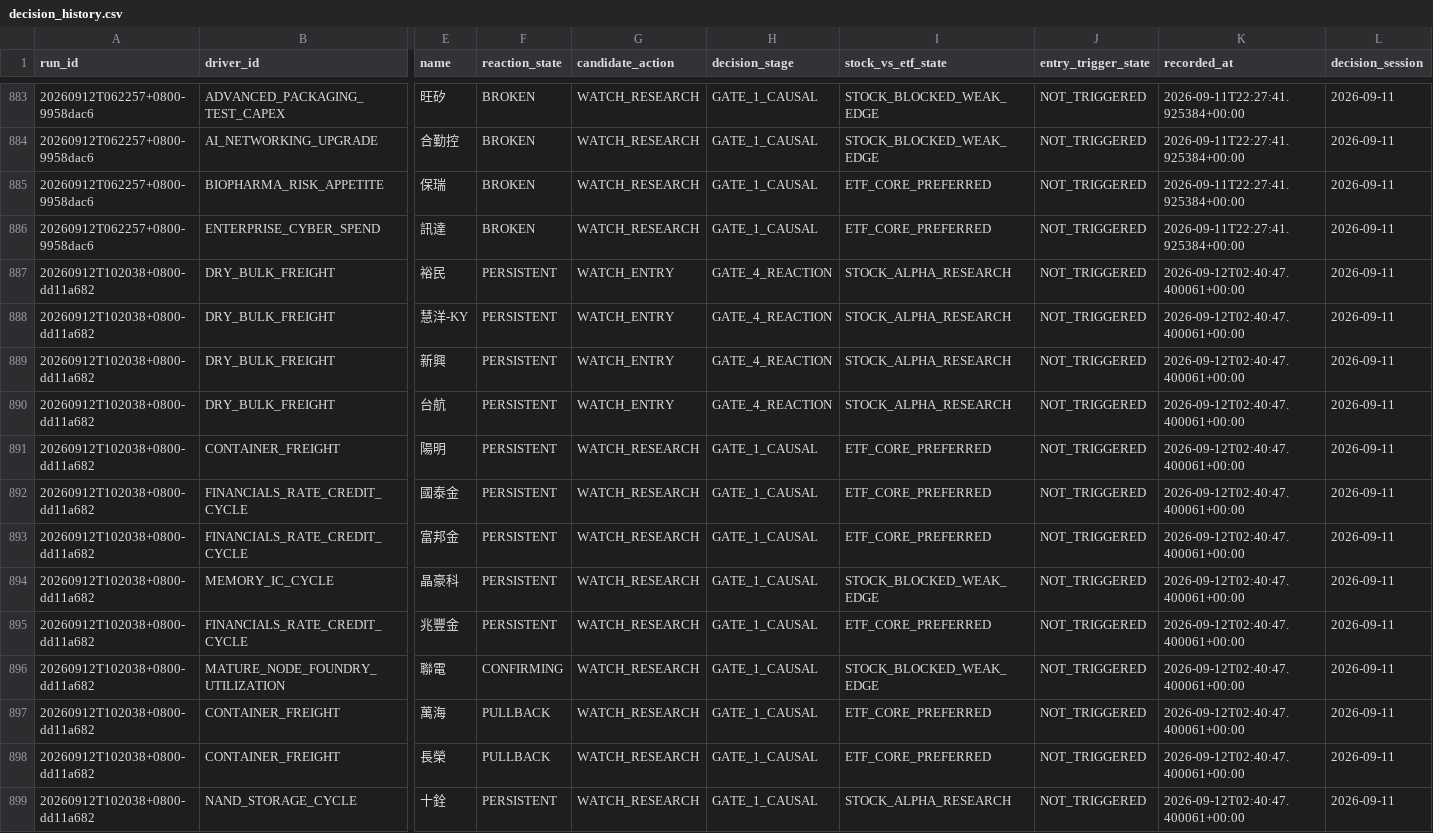
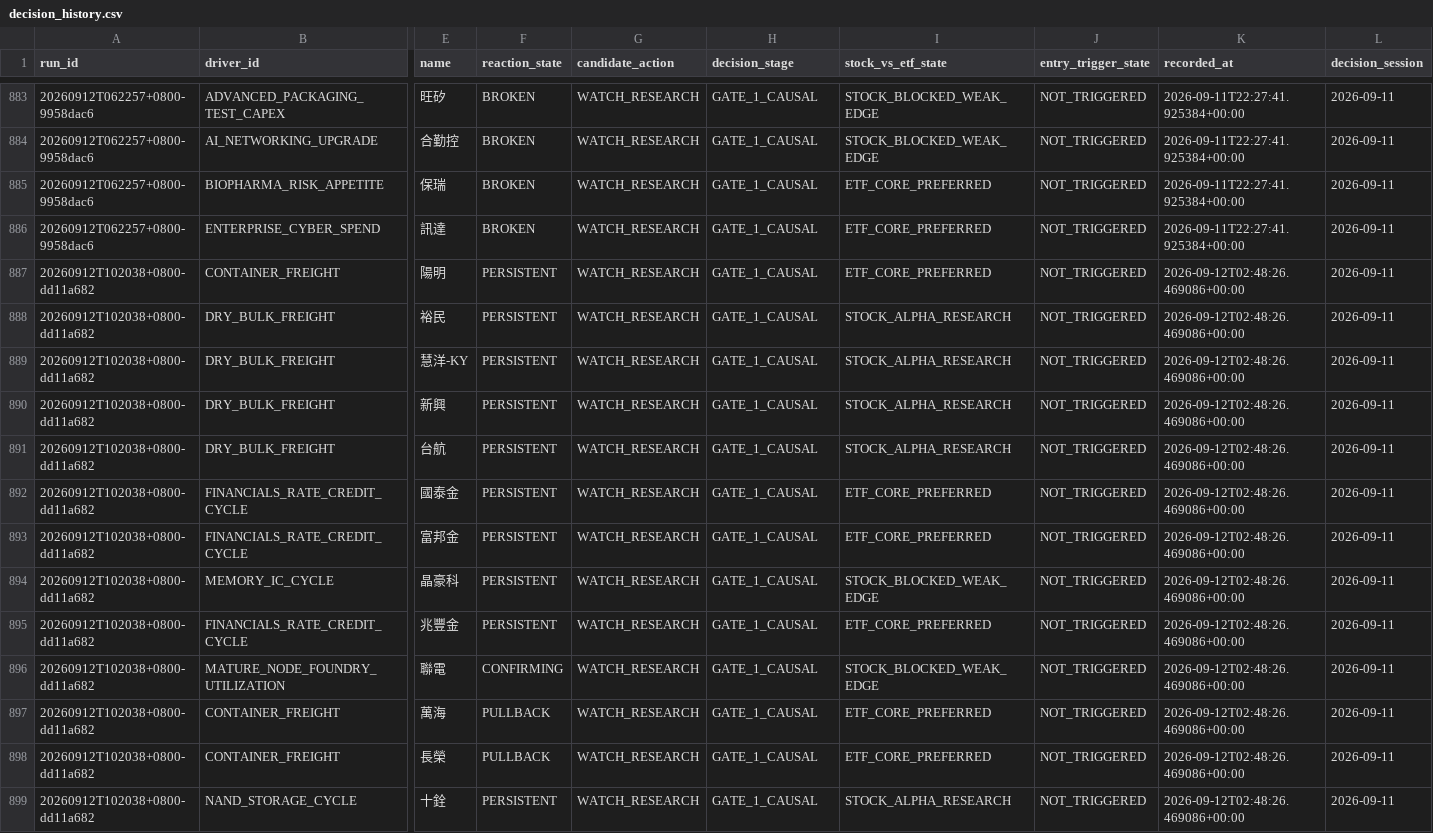
Before and after one commit to pa45251/alpha-hunter-v2, a CSV file: output/decision_history.csv, drawn as a sheet; only a part is shown, gaps mark what is left out; removed rows and columns are numbered as before the commit, all else as after; rows hold the shown columns only; the diff covers the shown part only; the diff names each change by its address in the sheet, - before the commit and + after, or states it on an @@ line.

```diff
--- a/output/decision_history.csv
+++ b/output/decision_history.csv
+row 887: 20260912T102038+0800-dd11a682 | CONTAINER_FREIGHT | 陽明 | PERSISTENT | WATCH_RESEARCH | GATE_1_CAUSAL | ETF_CORE_PREFERRED | NOT_TRIGGERED | 2026-09-12T02:48:26.469086+00:00 | 2026-09-11
-G888:G891 (candidate_action): WATCH_ENTRY
+G888:G891 (candidate_action): WATCH_RESEARCH
-H888:H891 (decision_stage): GATE_4_REACTION
+H888:H891 (decision_stage): GATE_1_CAUSAL
-K888:K891 (recorded_at): 2026-09-12T02:40:47.400061+00:00
+K888:K891 (recorded_at): 2026-09-12T02:48:26.469086+00:00
-row 891: 20260912T102038+0800-dd11a682 | CONTAINER_FREIGHT | 陽明 | PERSISTENT | WATCH_RESEARCH | GATE_1_CAUSAL | ETF_CORE_PREFERRED | NOT_TRIGGERED | 2026-09-12T02:40:47.400061+00:00 | 2026-09-11
-K892:K899 (recorded_at): 2026-09-12T02:40:47.400061+00:00
+K892:K899 (recorded_at): 2026-09-12T02:48:26.469086+00:00
```
Also changed, not shown: 53 edited cells elsewhere in this file, output/decision_board.csv, output/driver_activation_v3.csv, 9 other files.
